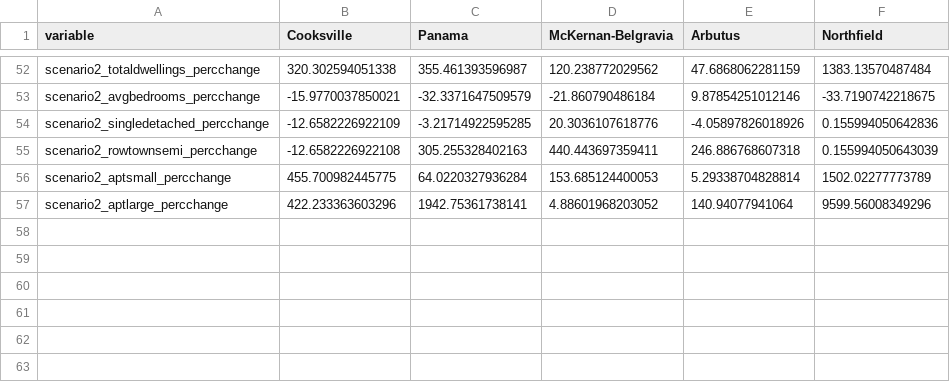
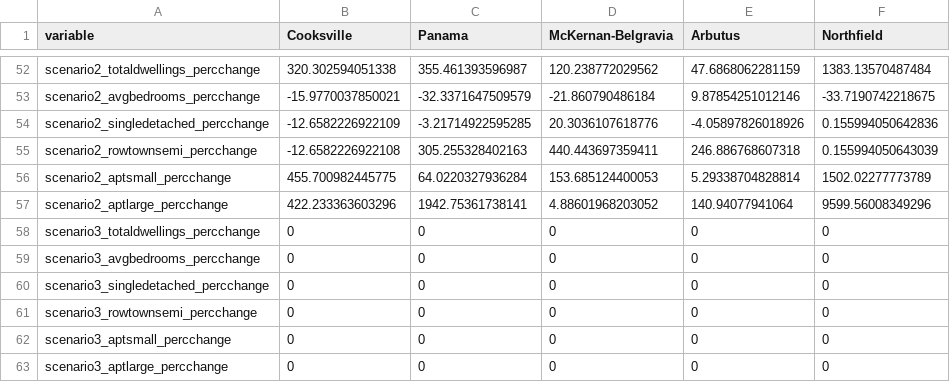
Before and after one commit to schoolofcities/tod-on-main, a CSV file: data/residential-mobility/individual-model-scenarios/case-study-data.csv, drawn as a sheet; only a part is shown, gaps mark what is left out; the diff names each change by its address in the sheet, - before the commit and + after, or states it on an @@ line.

```diff
--- a/data/residential-mobility/individual-model-scenarios/case-study-data.csv
+++ b/data/residential-mobility/individual-model-scenarios/case-study-data.csv
+row 58: scenario3_totaldwellings_percchange | 0 | 0 | 0 | 0 | 0
+row 59: scenario3_avgbedrooms_percchange | 0 | 0 | 0 | 0 | 0
+row 60: scenario3_singledetached_percchange | 0 | 0 | 0 | 0 | 0
+row 61: scenario3_rowtownsemi_percchange | 0 | 0 | 0 | 0 | 0
+row 62: scenario3_aptsmall_percchange | 0 | 0 | 0 | 0 | 0
+row 63: scenario3_aptlarge_percchange | 0 | 0 | 0 | 0 | 0
```
Also changed, not shown: 4 other files.
